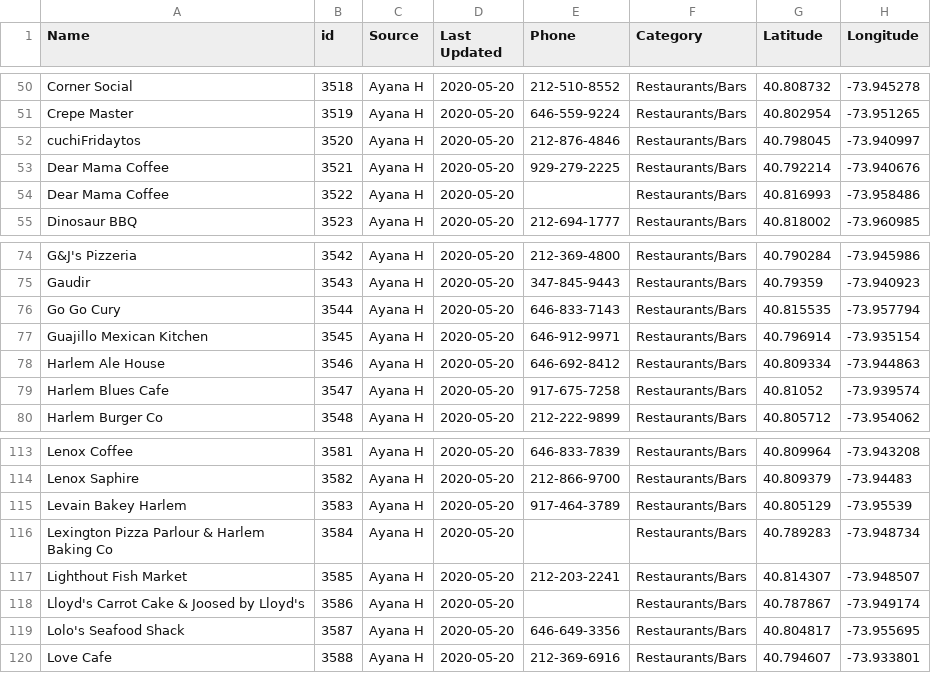
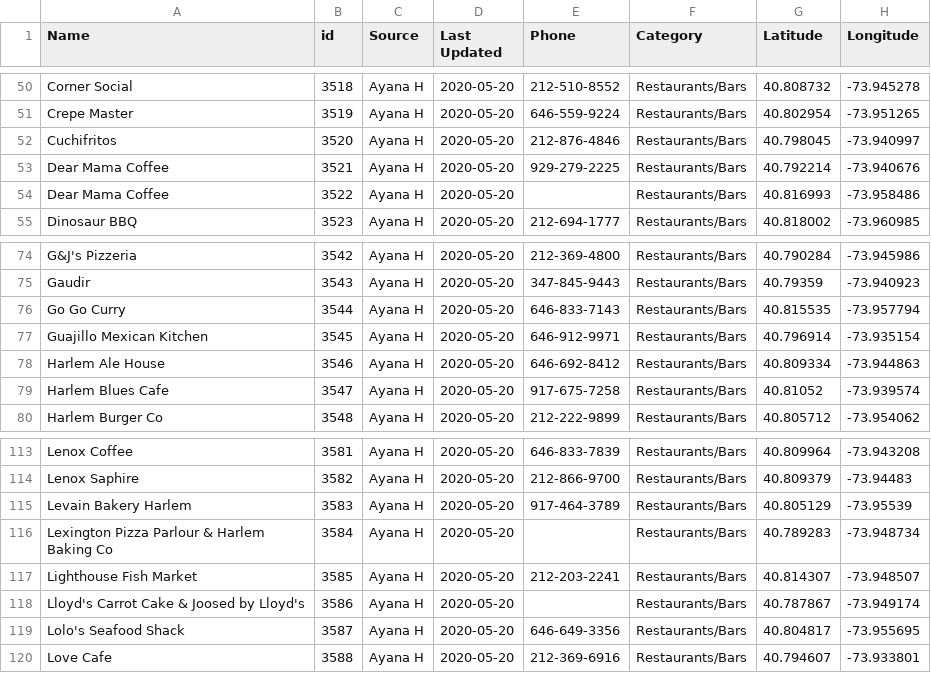
Before and after one commit to zhik/whos-open-uptowngrandcentral, a CSV file: data/rows.csv, drawn as a sheet; only a part is shown, gaps mark what is left out; the diff covers the shown part only; the diff names each change by its address in the sheet, - before the commit and + after, or states it on an @@ line.

```diff
--- a/data/rows.csv
+++ b/data/rows.csv
-A52 (Name): cuchiFridaytos
+A52 (Name): Cuchifritos
-A76 (Name): Go Go Cury
+A76 (Name): Go Go Curry
-A115 (Name): Levain Bakey Harlem
+A115 (Name): Levain Bakery Harlem
-A117 (Name): Lighthout Fish Market
+A117 (Name): Lighthouse Fish Market
```
Also changed, not shown: 12 edited cells elsewhere in this file.
